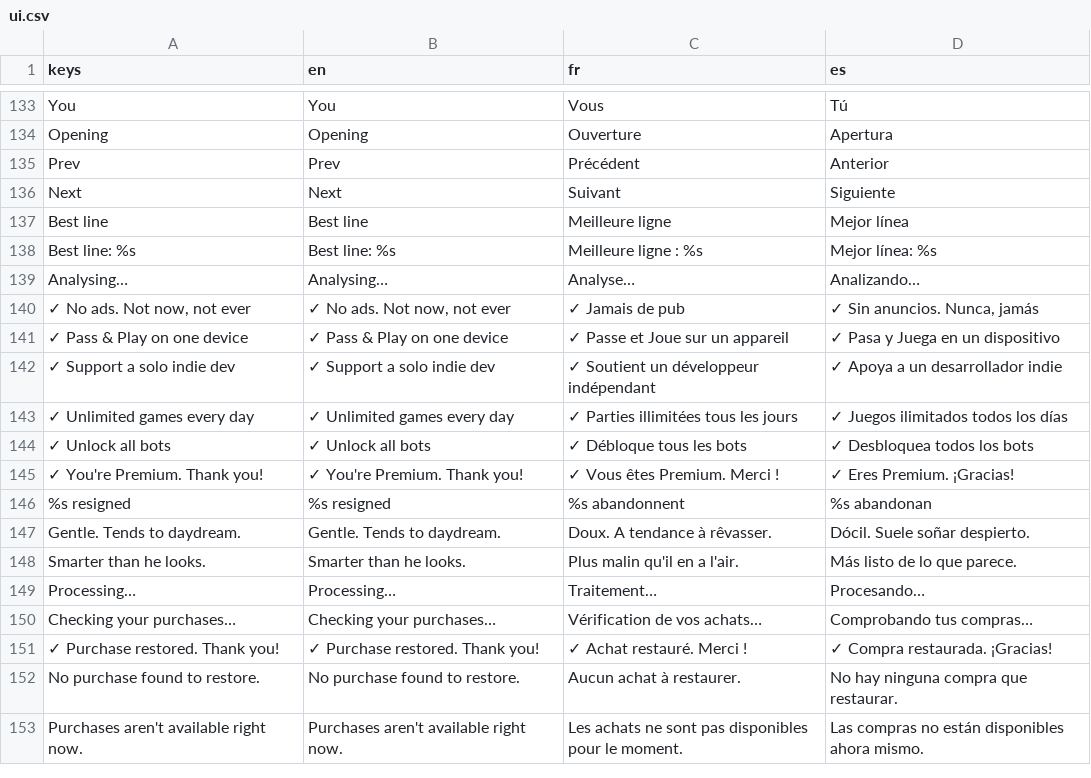
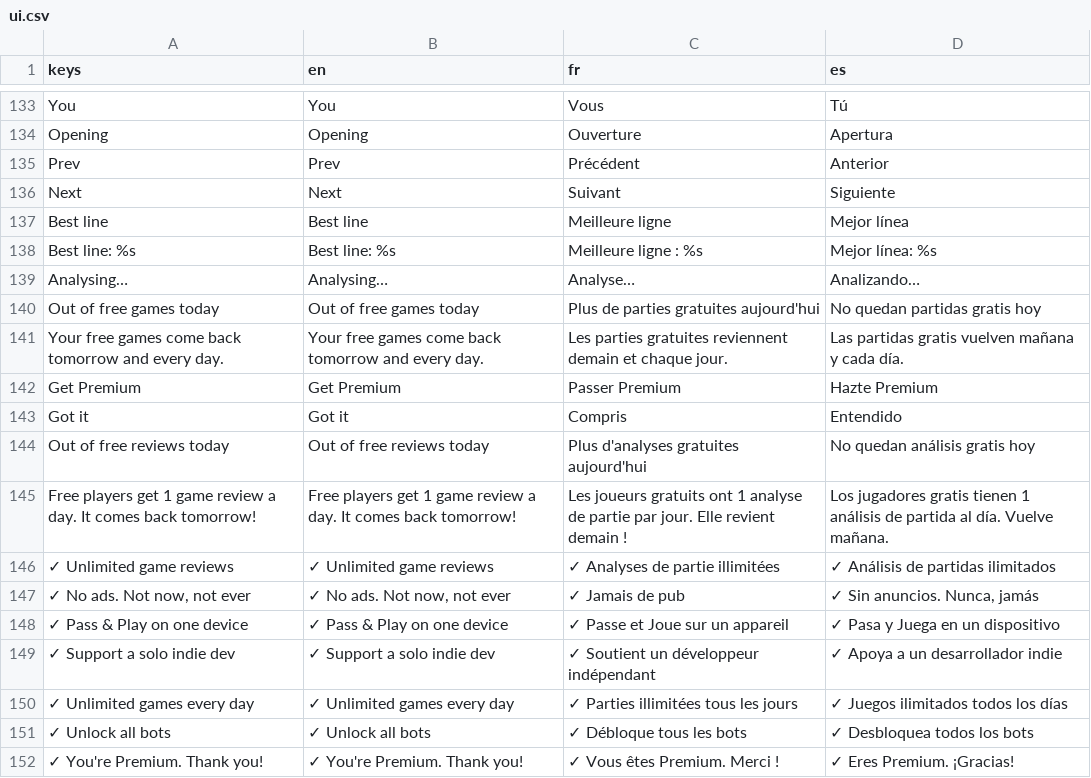
Before and after one commit to Hatscat/limpidchess, a CSV file: assets/i18n/ui.csv, drawn as a sheet; only a part is shown, gaps mark what is left out; the shorter side is filled out with more unchanged rows.

Commit message:
feat: implement daily limit dialog for free game notifications and integrate into game flow

```diff
--- a/assets/i18n/ui.csv
+++ b/assets/i18n/ui.csv
@@ -239,2 +239,9 @@ Best line: %s,Best line: %s,Meilleure ligne : %s,Mejor línea: %s
 Analysing…,Analysing…,Analyse…,Analizando…
+Out of free games today,Out of free games today,Plus de parties gratuites aujourd'hui,No quedan partidas gratis hoy
+Your free games come back tomorrow and every day.,Your free games come back tomorrow and every day.,Les parties gratuites reviennent demain et chaque jour.,Las partidas gratis vuelven mañana y cada día.
+Get Premium,Get Premium,Passer Premium,Hazte Premium
+Got it,Got it,Compris,Entendido
+Out of free reviews today,Out of free reviews today,Plus d'analyses gratuites aujourd'hui,No quedan análisis gratis hoy
+Free players get 1 game review a day. It comes back tomorrow!,Free players get 1 game review a day. It comes back tomorrow!,Les joueurs gratuits ont 1 analyse de partie par jour. Elle revient demain !,Los jugadores gratis tienen 1 análisis de partida al día. Vuelve mañana.
+✓   Unlimited game reviews,✓   Unlimited game reviews,✓   Analyses de partie illimitées,✓   Análisis de partidas ilimitados
 "✓   No ads. Not now, not ever","✓   No ads. Not now, not ever","✓   Jamais de pub","✓   Sin anuncios. Nunca, jamás"
```
Also changed, not shown: 14 other files.
